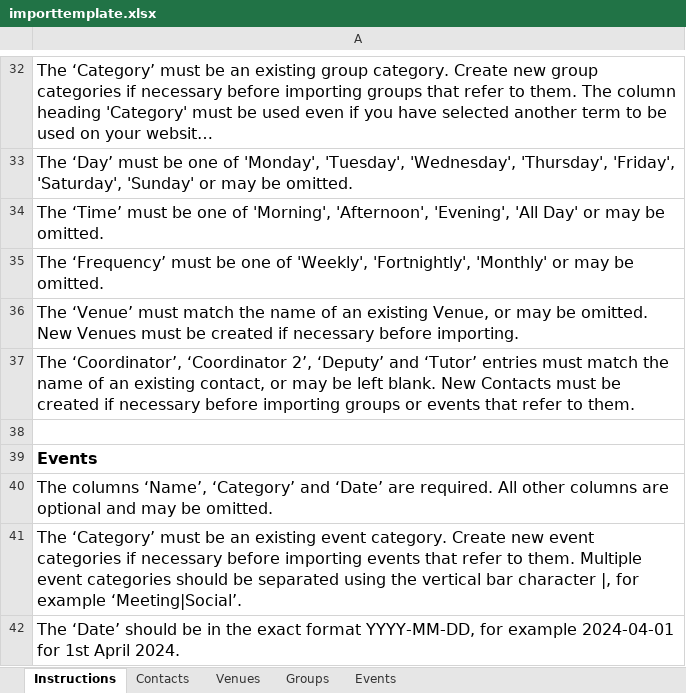
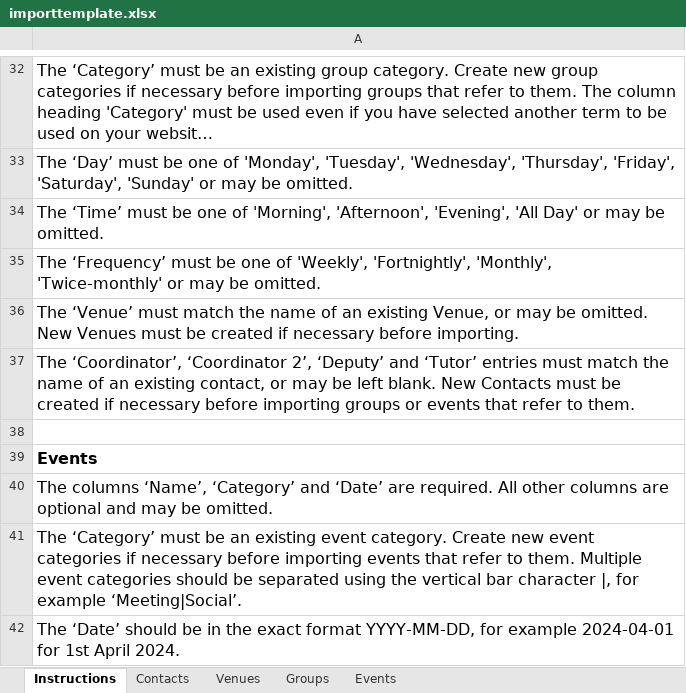
Before and after one commit to u3a-siteworks-development/u3a-importexport, an Excel workbook: assets/importtemplate.xlsx, sheet Instructions, drawn as a sheet; only a part is shown, gaps mark what is left out; long unchanged cells end in …; values as stored, in another font and other column widths than the file's, no borders; the diff names each change by its address in the sheet, - before the commit and + after, or states it on an @@ line.

Commit message:
OP1188 amend spreadsheet to include Twice-monthly

```diff
--- a/assets/importtemplate.xlsx (sheet Instructions)
+++ b/assets/importtemplate.xlsx (sheet Instructions)
-A35: …'Weekly', 'Fortnightly', 'Monthly' or may…
+A35: …'Weekly', 'Fortnightly', 'Monthly', 'Twice-monthly' or may…
```
Also changed, not shown: 1 other file.
